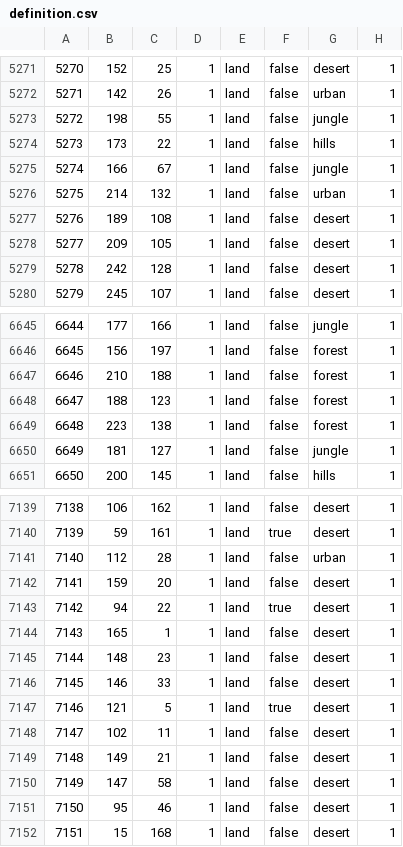
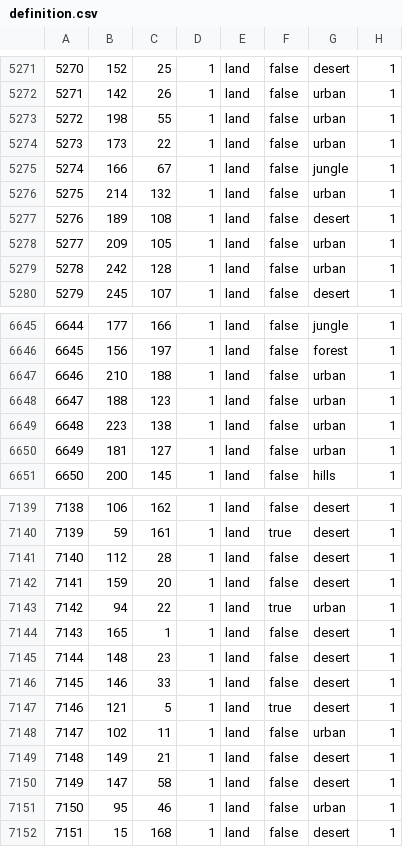
Before and after one commit to YAZDANSAMA/Terra-hoi4-mod, a CSV file: MOD/Dawn_of_Terra/map/definition.csv, drawn as a sheet; only a part is shown, gaps mark what is left out; the diff covers the shown part only.

```diff
--- a/MOD/Dawn_of_Terra/map/definition.csv
+++ b/MOD/Dawn_of_Terra/map/definition.csv
@@ -5272,4 +5272,4 @@
 5271;142;26;1;land;false;urban;1
-5272;198;55;1;land;false;jungle;1
-5273;173;22;1;land;false;hills;1
+5272;198;55;1;land;false;urban;1
+5273;173;22;1;land;false;urban;1
 5274;166;67;1;land;false;jungle;1
@@ -5277,4 +5277,4 @@
 5276;189;108;1;land;false;desert;1
-5277;209;105;1;land;false;desert;1
-5278;242;128;1;land;false;desert;1
+5277;209;105;1;land;false;urban;1
+5278;242;128;1;land;false;urban;1
 5279;245;107;1;land;false;desert;1
@@ -6646,6 +6646,6 @@
 6645;156;197;1;land;false;forest;1
-6646;210;188;1;land;false;forest;1
-6647;188;123;1;land;false;forest;1
-6648;223;138;1;land;false;forest;1
-6649;181;127;1;land;false;jungle;1
+6646;210;188;1;land;false;urban;1
+6647;188;123;1;land;false;urban;1
+6648;223;138;1;land;false;urban;1
+6649;181;127;1;land;false;urban;1
 6650;200;145;1;land;false;hills;1
@@ -7140,5 +7140,5 @@
 7139;59;161;1;land;true;desert;1
-7140;112;28;1;land;false;urban;1
+7140;112;28;1;land;false;desert;1
 7141;159;20;1;land;false;desert;1
-7142;94;22;1;land;true;desert;1
+7142;94;22;1;land;true;urban;1
 7143;165;1;1;land;false;desert;1
@@ -7147,6 +7147,6 @@
 7146;121;5;1;land;true;desert;1
-7147;102;11;1;land;false;desert;1
+7147;102;11;1;land;false;urban;1
 7148;149;21;1;land;false;desert;1
 7149;147;58;1;land;false;desert;1
-7150;95;46;1;land;false;desert;1
+7150;95;46;1;land;false;urban;1
 7151;15;168;1;land;false;desert;1
```
Also changed, not shown: 114 edited cells elsewhere in this file, 41 other files.
